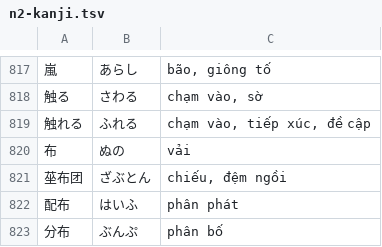
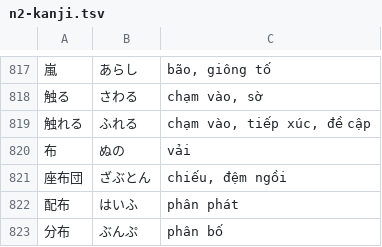
Before and after one commit to vqh-quanghuy/jlpt-n2-practice, a TSV file: data/n2-kanji.tsv, drawn as a sheet; only a part is shown, gaps mark what is left out.

Commit message:
fix kanji word

```diff
--- a/data/n2-kanji.tsv
+++ b/data/n2-kanji.tsv
@@ -820,3 +820,3 @@
 布	ぬの	vải
-莝布团	ざぶとん	chiếu, đệm ngồi
+座布団	ざぶとん	chiếu, đệm ngồi
 配布	はいふ	phân phát
```
